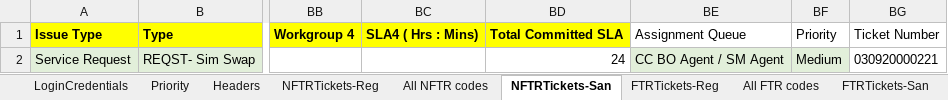
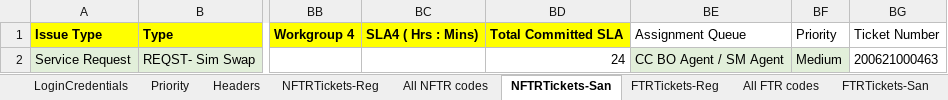
Before and after one commit to michaeadi/cs-portal-automation_selenium, an Excel workbook: resources/excels/MW.xlsx, sheet NFTRTickets-San, drawn as a sheet; only a part is shown, gaps mark what is left out; values as stored, in another font and other column widths than the file's, no borders; the diff names each change by its address in the sheet, - before the commit and + after, or states it on an @@ line.

```diff
--- a/resources/excels/MW.xlsx (sheet NFTRTickets-San)
+++ b/resources/excels/MW.xlsx (sheet NFTRTickets-San)
-BG2: 030920000221
+BG2: 200621000463
```
Also changed, not shown: charts or pictures, 59 other files.
